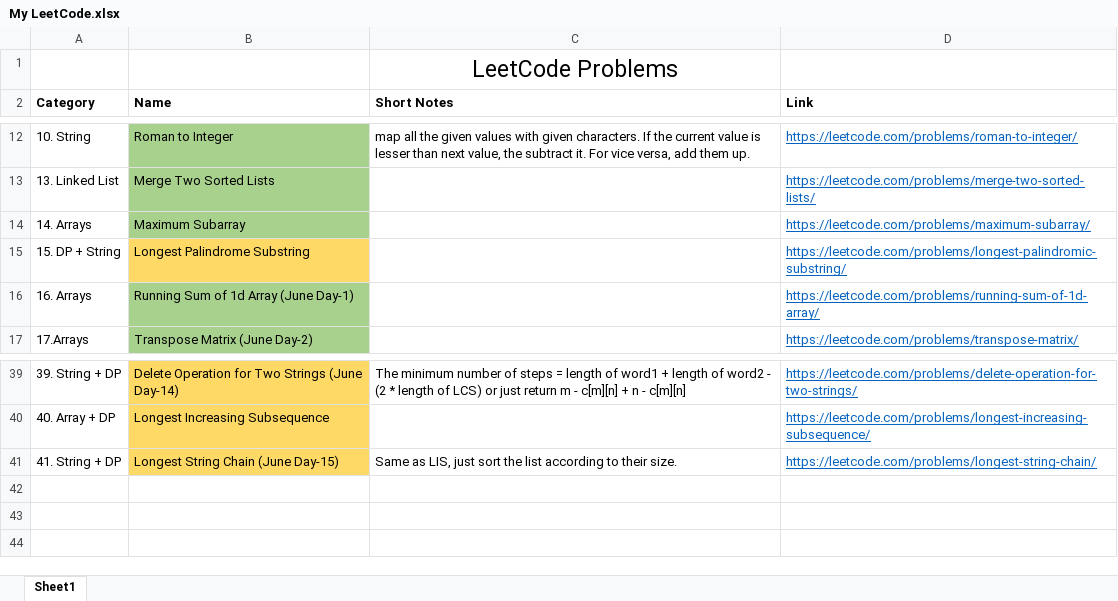
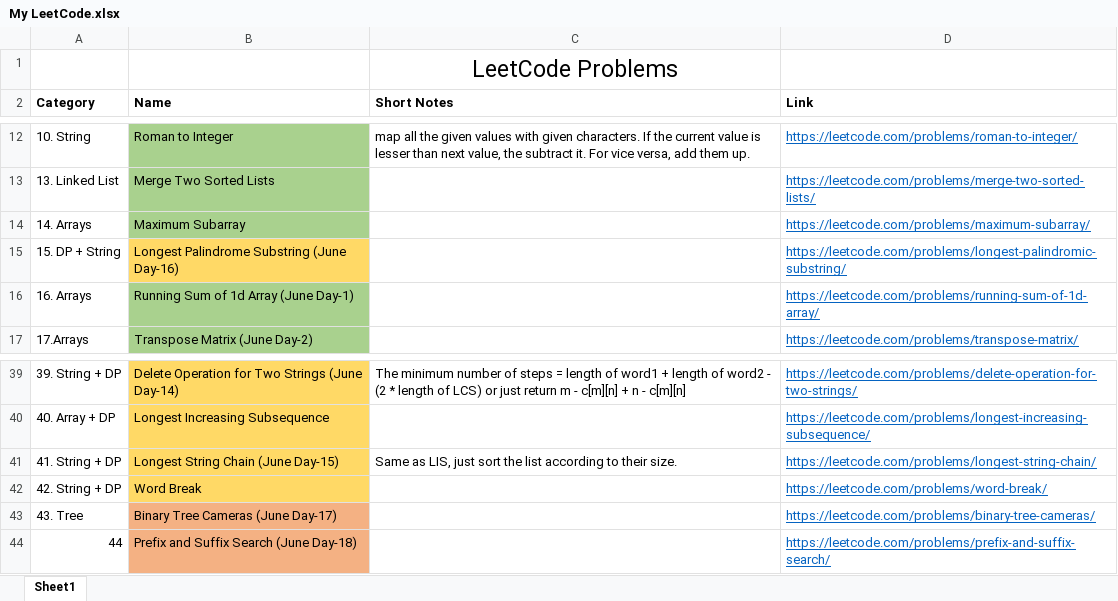
Before and after one commit to TheSonett/DSA, an Excel workbook: My LeetCode.xlsx, sheet Sheet1, drawn as a sheet; only a part is shown, gaps mark what is left out; values as stored, in another font and other column widths than the file's, no borders; the diff names each change by its address in the sheet, - before the commit and + after, or states it on an @@ line.

Commit message:
canConstruct DP problem solving

```diff
--- a/My LeetCode.xlsx (sheet Sheet1)
+++ b/My LeetCode.xlsx (sheet Sheet1)
-B15 (Name): Longest Palindrome Substring
+B15 (Name): Longest Palindrome Substring (June Day-16)
+row 42: 42. String + DP | Word Break |  | https://leetcode.com/problems/word-break/
+row 43: 43. Tree | Binary Tree Cameras (June Day-17) |  | https://leetcode.com/problems/binary-tree-cameras/
+row 44: 44 | Prefix and Suffix Search (June Day-18) |  | https://leetcode.com/problems/prefix-and-suffix-search/
```
Also changed, not shown: 3 other files.
